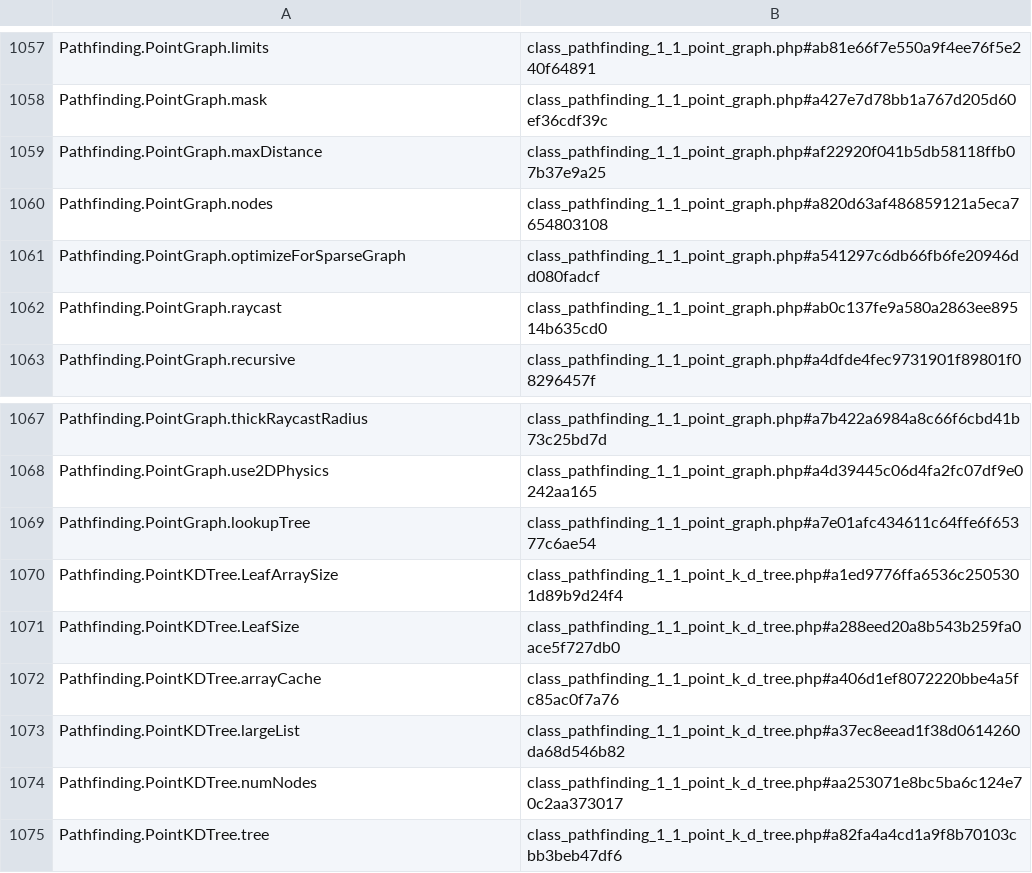
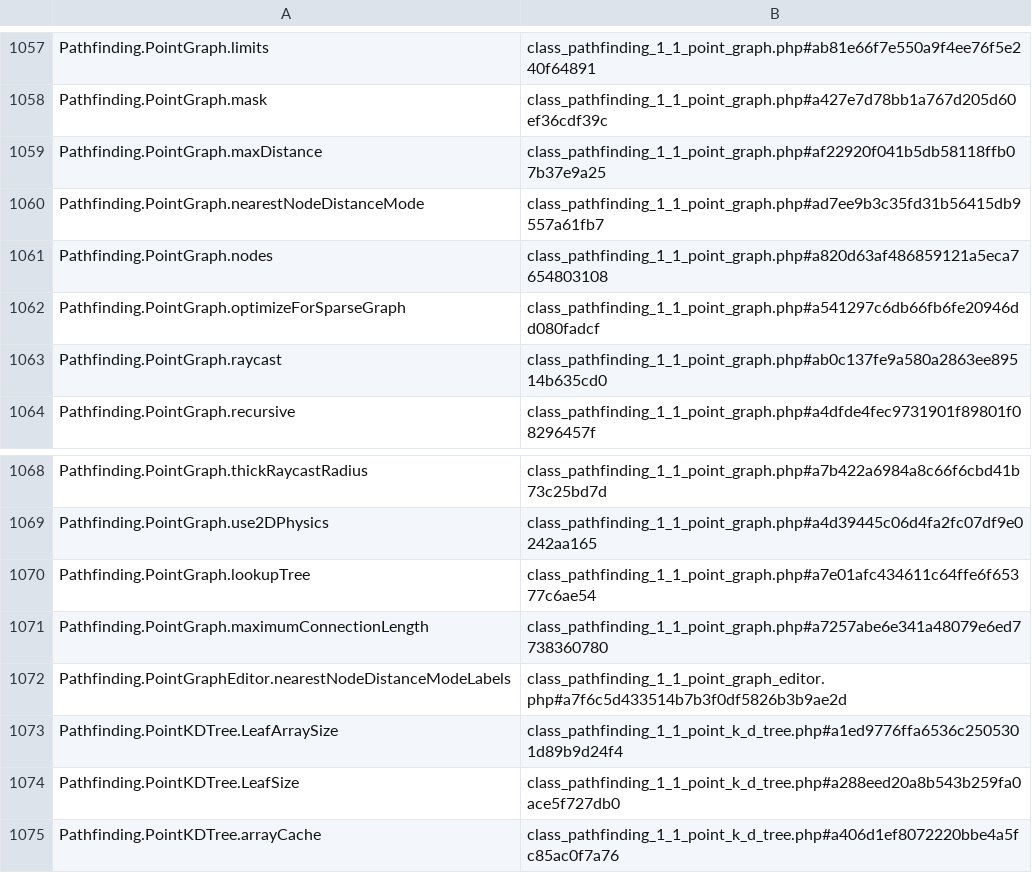
Before and after one commit to katerinacervinkova/Bakalarka, a TSV file: Age/Assets/AstarPathfindingProject/Editor/EditorAssets/tooltips.tsv, drawn as a sheet; only a part is shown, gaps mark what is left out; the shorter side is filled out with more unchanged rows.

Commit message:
Pathfinding fix - AIUnetPath added

```diff
--- a/Age/Assets/AstarPathfindingProject/Editor/EditorAssets/tooltips.tsv
+++ b/Age/Assets/AstarPathfindingProject/Editor/EditorAssets/tooltips.tsv
@@ -1059,2 +1059,3 @@ Pathfinding.PointGraph.mask	class_pathfinding_1_1_point_graph.php#a427e7d78bb1a7
 Pathfinding.PointGraph.maxDistance	class_pathfinding_1_1_point_graph.php#af22920f041b5db58118ffb07b37e9a25
+Pathfinding.PointGraph.nearestNodeDistanceMode	class_pathfinding_1_1_point_graph.php#ad7ee9b3c35fd31b56415db9557a61fb7
 Pathfinding.PointGraph.nodes	class_pathfinding_1_1_point_graph.php#a820d63af486859121a5eca7654803108
@@ -1069,2 +1070,4 @@ Pathfinding.PointGraph.use2DPhysics	class_pathfinding_1_1_point_graph.php#a4d394
 Pathfinding.PointGraph.lookupTree	class_pathfinding_1_1_point_graph.php#a7e01afc434611c64ffe6f65377c6ae54
+Pathfinding.PointGraph.maximumConnectionLength	class_pathfinding_1_1_point_graph.php#a7257abe6e341a48079e6ed7738360780
+Pathfinding.PointGraphEditor.nearestNodeDistanceModeLabels	class_pathfinding_1_1_point_graph_editor.php#a7f6c5d433514b7b3f0df5826b3b9ae2d
 Pathfinding.PointKDTree.LeafArraySize	class_pathfinding_1_1_point_k_d_tree.php#a1ed9776ffa6536c2505301d89b9d24f4
```
Also changed, not shown: 18 other files.
